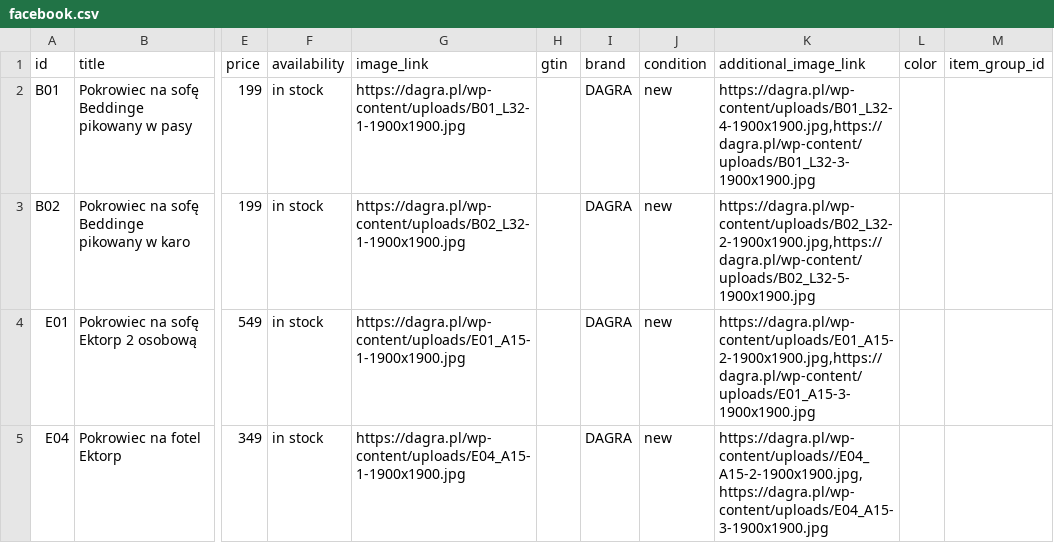
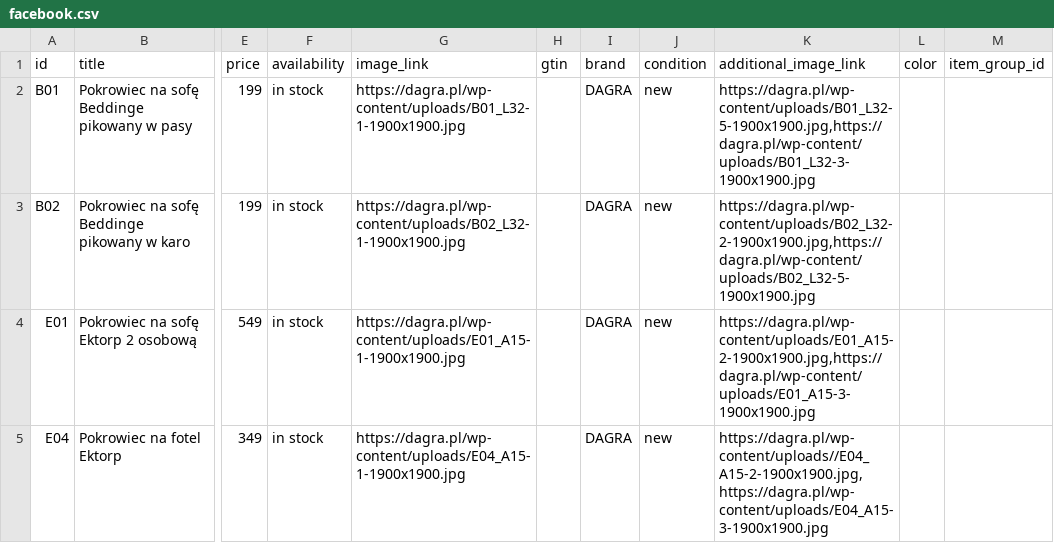
Before and after one commit to Valdri/xml-product-feed-dagra, a CSV file: facebook.csv, drawn as a sheet; only a part is shown, gaps mark what is left out; the diff names each change by its address in the sheet, - before the commit and + after, or states it on an @@ line.

```diff
--- a/facebook.csv
+++ b/facebook.csv
-K2 (additional_image_link): https://dagra.pl/wp-content/uploads/B01_L32-4-1900x1900.jpg,https://dagra.pl/wp-content/uploads/B01_L32-3-1900x1900.jpg
+K2 (additional_image_link): https://dagra.pl/wp-content/uploads/B01_L32-5-1900x1900.jpg,https://dagra.pl/wp-content/uploads/B01_L32-3-1900x1900.jpg
```
Also changed, not shown: google.csv, 1 other file.
